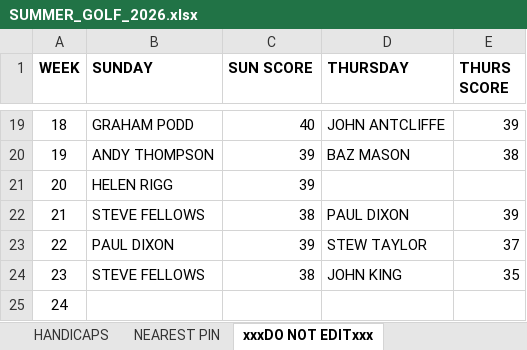
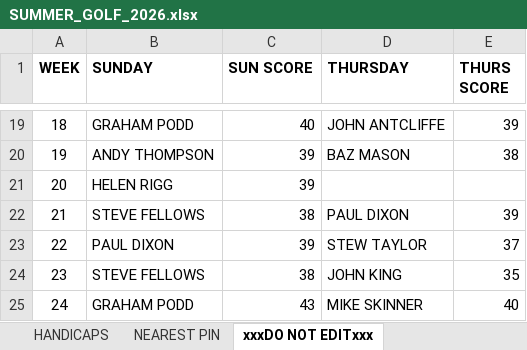
Before and after one commit to stateside2/golf-comp, an Excel workbook: data/SUMMER_GOLF_2026.xlsx, sheet xxxDO NOT EDITxxx, drawn as a sheet; only a part is shown, gaps mark what is left out; values as stored, in another font and other column widths than the file's, no borders; charts and pictures not drawn; the diff names each change by its address in the sheet, - before the commit and + after, or states it on an @@ line.

```diff
--- a/data/SUMMER_GOLF_2026.xlsx (sheet xxxDO NOT EDITxxx)
+++ b/data/SUMMER_GOLF_2026.xlsx (sheet xxxDO NOT EDITxxx)
-B25 (SUNDAY): (empty)
+B25 (SUNDAY): GRAHAM PODD
-C25 (SUN SCORE): (empty)
+C25 (SUN SCORE): 43
-D25 (THURSDAY): (empty)
+D25 (THURSDAY): MIKE SKINNER
-E25 (THURS SCORE): (empty)
+E25 (THURS SCORE): 40
```
Also changed, not shown: sheet SUNDAY SINGLES, sheet HANDICAPS, sheet THURSDAY SINGLES, sheet NEAREST PIN, 3 other files.
